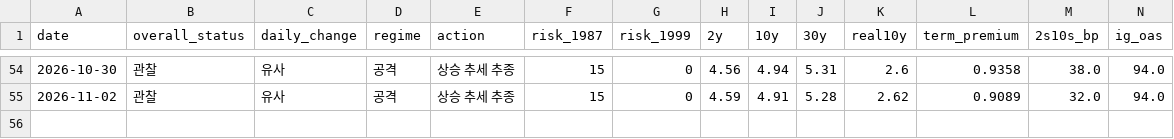
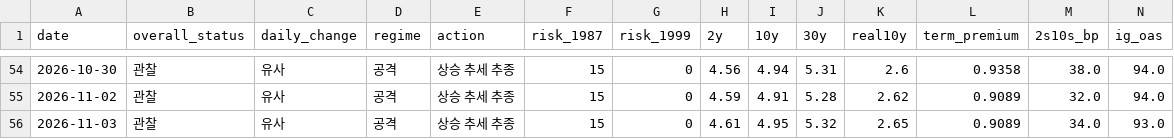
Before and after one commit to economistkyul/ai-cycle-risk-dashboard, a CSV file: data/history.csv, drawn as a sheet; only a part is shown, gaps mark what is left out; rows hold the shown columns only; the diff names each change by its address in the sheet, - before the commit and + after, or states it on an @@ line.

```diff
--- a/data/history.csv
+++ b/data/history.csv
+row 56: 2026-11-03 | 관찰 | 유사 | 공격 | 상승 추세 추종 | 15 | 0 | 4.61 | 4.95 | 5.32 | 2.65 | 0.9089 | 34.0 | 93.0
```
Also changed, not shown: 2 other files.
